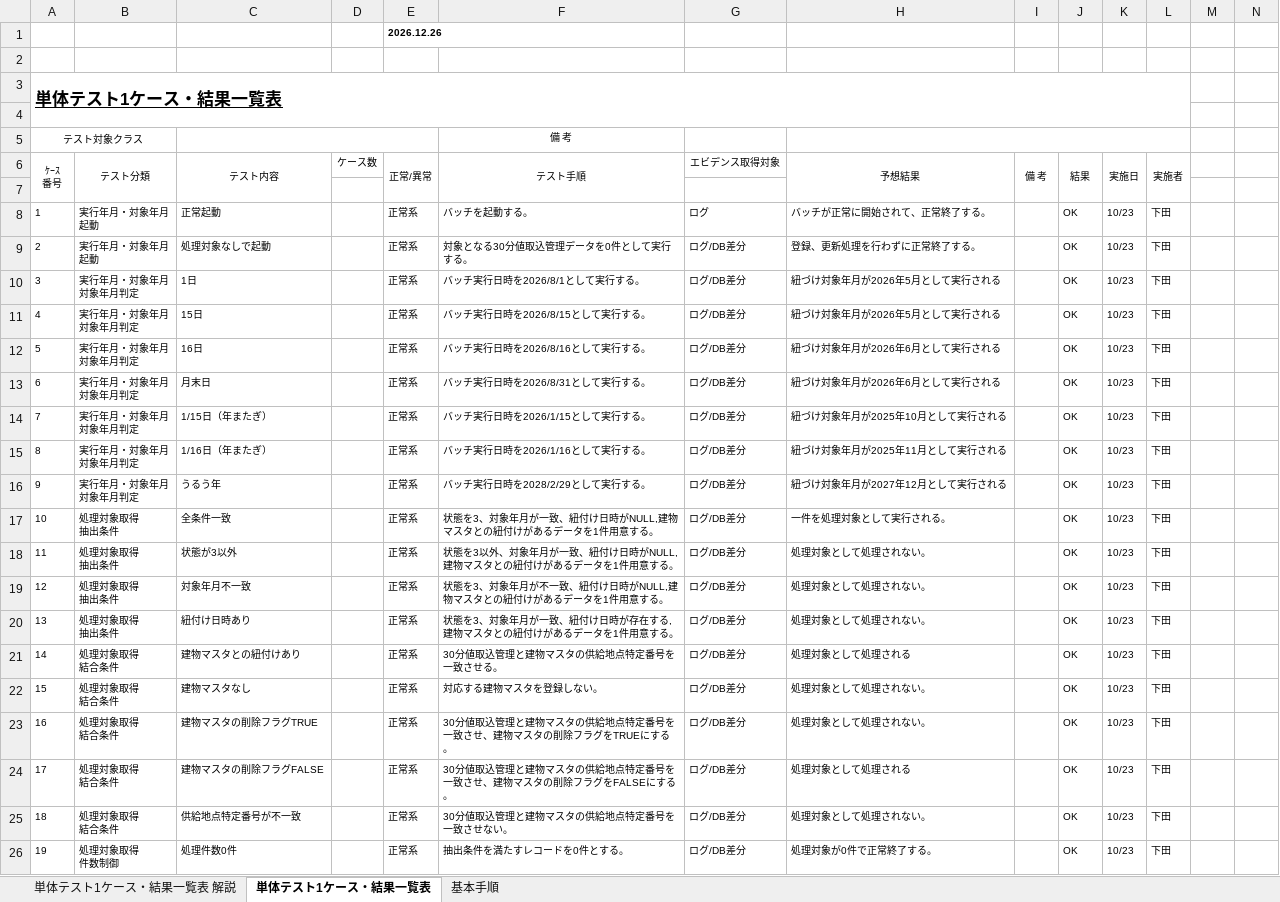
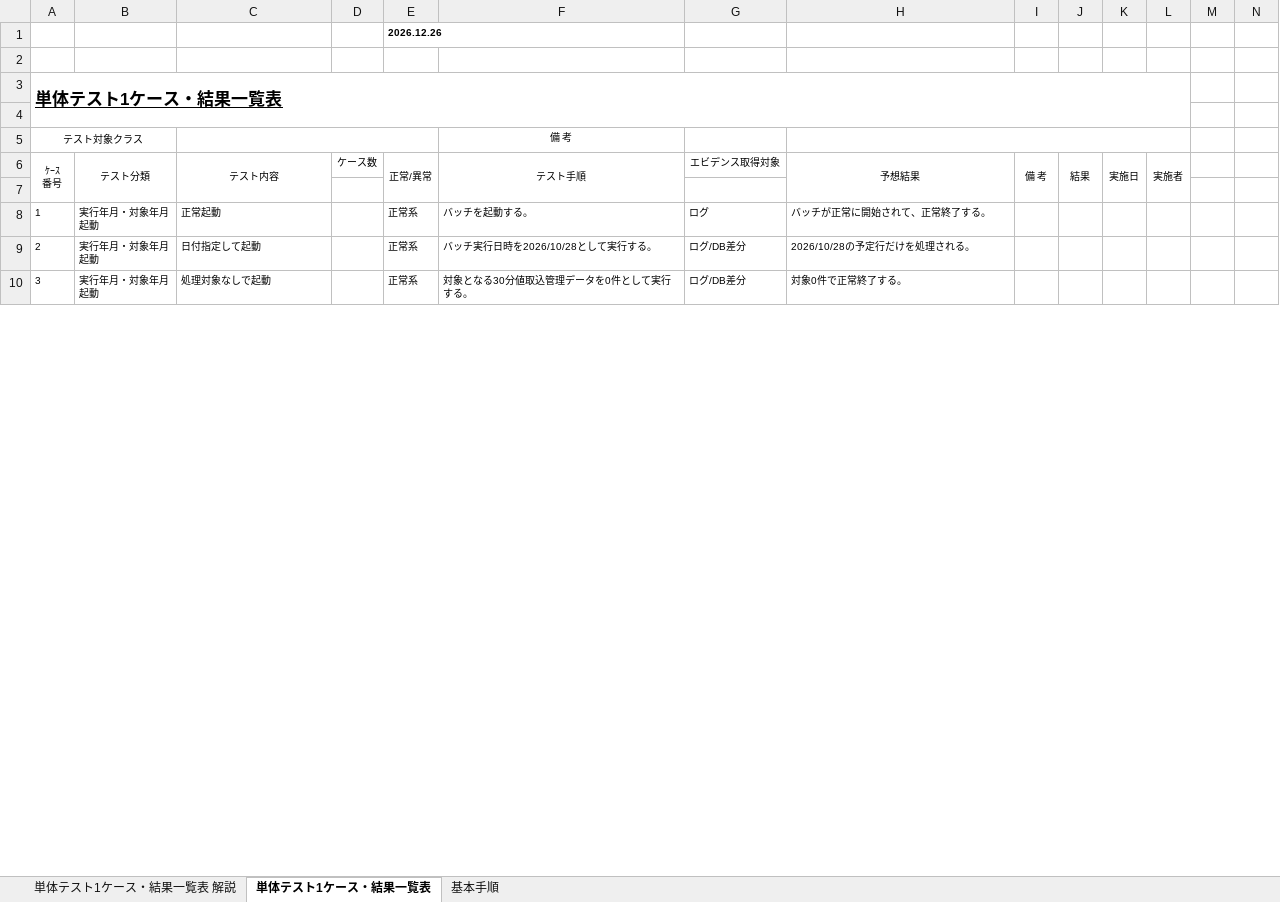
Before and after one commit to ouka2201/matplotlib_test, an Excel workbook: docs/単体テストケース・結果一覧表_担当者引継ぎ実行.xlsx, sheet 単体テスト1ケース・結果一覧表, drawn as a sheet; only a part is shown; values as stored, in another font and other column widths than the file's, no borders; charts and pictures not drawn; removed rows and columns are numbered as before the commit, all else as after; rows hold the shown columns only; ↵ is a line break in a cell; the diff covers the shown part only; the diff names each change by its address in the sheet, - before the commit and + after, or states it on an @@ line.

```diff
--- a/docs/単体テストケース・結果一覧表_担当者引継ぎ実行.xlsx (sheet 単体テスト1ケース・結果一覧表)
+++ b/docs/単体テストケース・結果一覧表_担当者引継ぎ実行.xlsx (sheet 単体テスト1ケース・結果一覧表)
-J8 (結果): OK
+J8 (結果): (empty)
-K8 (実施日): 10/23
+K8 (実施日): (empty)
-L8 (実施者): 下田
+L8 (実施者): (empty)
+row 9: 2 | 実行年月・対象年月 ↵ 起動 | 日付指定して起動 |  | 正常系 | バッチ実行日時を2026/10/28として実行する。 | ログ/DB差分 | 2026/10/28の予定行だけを処理される。
@@ column A (ｹｰｽ 番号) renumbered in row 10 @@
-H10 (予想結果): 登録、更新処理を行わずに正常終了する。
+H10 (予想結果): 対象0件で正常終了する。
-J10 (結果): OK
+J10 (結果): (empty)
-K10 (実施日): 10/23
+K10 (実施日): (empty)
-L10 (実施者): 下田
+L10 (実施者): (empty)
-row 10: 3 | 実行年月・対象年月 ↵ 対象年月判定 | 1日 |  | 正常系 | バッチ実行日時を2026/8/1として実行する。 | ログ/DB差分 | 紐づけ対象年月が2026年5月として実行される |  | OK | 10/23 | 下田
-row 11: 4 | 実行年月・対象年月 ↵ 対象年月判定 | 15日 |  | 正常系 | バッチ実行日時を2026/8/15として実行する。 | ログ/DB差分 | 紐づけ対象年月が2026年5月として実行される |  | OK | 10/23 | 下田
-row 12: 5 | 実行年月・対象年月 ↵ 対象年月判定 | 16日 |  | 正常系 | バッチ実行日時を2026/8/16として実行する。 | ログ/DB差分 | 紐づけ対象年月が2026年6月として実行される |  | OK | 10/23 | 下田
-row 13: 6 | 実行年月・対象年月 ↵ 対象年月判定 | 月末日 |  | 正常系 | バッチ実行日時を2026/8/31として実行する。 | ログ/DB差分 | 紐づけ対象年月が2026年6月として実行される |  | OK | 10/23 | 下田
-row 14: 7 | 実行年月・対象年月 ↵ 対象年月判定 | 1/15日（年またぎ） |  | 正常系 | バッチ実行日時を2026/1/15として実行する。 | ログ/DB差分 | 紐づけ対象年月が2025年10月として実行される |  | OK | 10/23 | 下田
-row 15: 8 | 実行年月・対象年月 ↵ 対象年月判定 | 1/16日（年またぎ） |  | 正常系 | バッチ実行日時を2026/1/16として実行する。 | ログ/DB差分 | 紐づけ対象年月が2025年11月として実行される |  | OK | 10/23 | 下田
-row 16: 9 | 実行年月・対象年月 ↵ 対象年月判定 | うるう年 |  | 正常系 | バッチ実行日時を2028/2/29として実行する。 | ログ/DB差分 | 紐づけ対象年月が2027年12月として実行される |  | OK | 10/23 | 下田
-row 17: 10 | 処理対象取得 ↵ 抽出条件 | 全条件一致 |  | 正常系 | 状態を3、対象年月が一致、紐付け日時がNULL,建物マスタとの紐付けがあるデータを1件用意する。 | ログ/DB差分 | 一件を処理対象として実行される。 |  | OK | 10/23 | 下田
-row 18: 11 | 処理対象取得 ↵ 抽出条件 | 状態が3以外 |  | 正常系 | 状態を3以外、対象年月が一致、紐付け日時がNULL,建物マスタとの紐付けがあるデータを1件用意する。 | ログ/DB差分 | 処理対象として処理されない。 |  | OK | 10/23 | 下田
-row 19: 12 | 処理対象取得 ↵ 抽出条件 | 対象年月不一致 |  | 正常系 | 状態を3、対象年月が不一致、紐付け日時がNULL,建物マスタとの紐付けがあるデータを1件用意する。 | ログ/DB差分 | 処理対象として処理されない。 |  | OK | 10/23 | 下田
-row 20: 13 | 処理対象取得 ↵ 抽出条件 | 紐付け日時あり |  | 正常系 | 状態を3、対象年月が一致、紐付け日時が存在する,建物マスタとの紐付けがあるデータを1件用意する。 | ログ/DB差分 | 処理対象として処理されない。 |  | OK | 10/23 | 下田
-row 21: 14 | 処理対象取得 ↵ 結合条件 | 建物マスタとの紐付けあり |  | 正常系 | 30分値取込管理と建物マスタの供給地点特定番号を一致させる。 | ログ/DB差分 | 処理対象として処理される |  | OK | 10/23 | 下田
-row 22: 15 | 処理対象取得 ↵ 結合条件 | 建物マスタなし |  | 正常系 | 対応する建物マスタを登録しない。 | ログ/DB差分 | 処理対象として処理されない。 |  | OK | 10/23 | 下田
-row 23: 16 | 処理対象取得 ↵ 結合条件 | 建物マスタの削除フラグTRUE |  | 正常系 | 30分値取込管理と建物マスタの供給地点特定番号を一致させ、建物マスタの削除フラグをTRUEにする。 | ログ/DB差分 | 処理対象として処理されない。 |  | OK | 10/23 | 下田
-row 24: 17 | 処理対象取得 ↵ 結合条件 | 建物マスタの削除フラグFALSE |  | 正常系 | 30分値取込管理と建物マスタの供給地点特定番号を一致させ、建物マスタの削除フラグをFALSEにする。 | ログ/DB差分 | 処理対象として処理される |  | OK | 10/23 | 下田
-row 25: 18 | 処理対象取得 ↵ 結合条件 | 供給地点特定番号が不一致 |  | 正常系 | 30分値取込管理と建物マスタの供給地点特定番号を一致させない。 | ログ/DB差分 | 処理対象として処理されない。 |  | OK | 10/23 | 下田
-row 26: 19 | 処理対象取得 ↵ 件数制御 | 処理件数0件 |  | 正常系 | 抽出条件を満たすレコードを0件とする。 | ログ/DB差分 | 処理対象が0件で正常終了する。 |  | OK | 10/23 | 下田
```
Also changed, not shown: 45 added rows and 53 removed rows elsewhere in this sheet, 6 other files.
